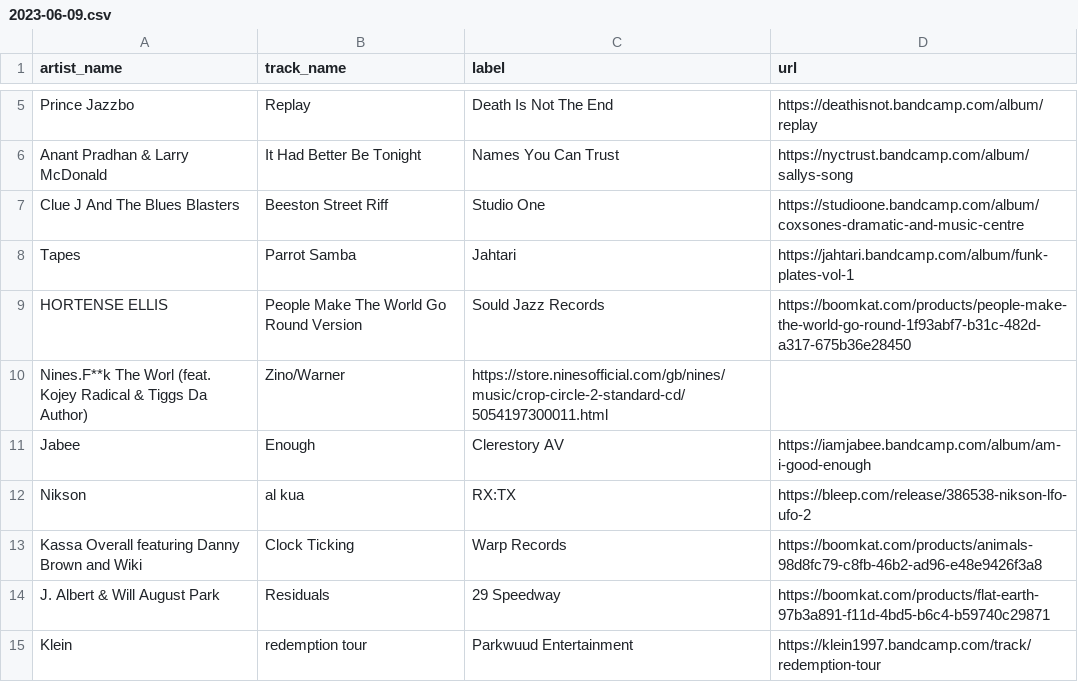
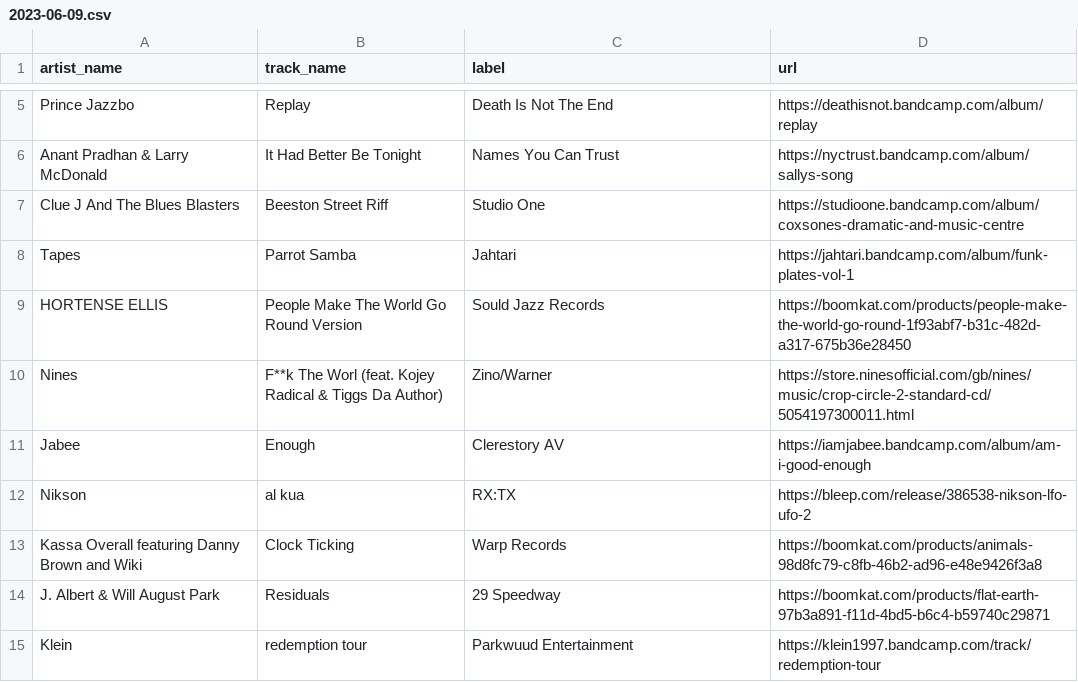
Before and after one commit to club-cooking/cloud696, a CSV file: data/tracklists/2023-06-09.csv, drawn as a sheet; only a part is shown, gaps mark what is left out.

Commit message:
Update 2023-06-09.csv

```diff
--- a/data/tracklists/2023-06-09.csv
+++ b/data/tracklists/2023-06-09.csv
@@ -9,3 +9,3 @@ Tapes,Parrot Samba, Jahtari,https://jahtari.bandcamp.com/album/funk-plates-vol-1
 HORTENSE ELLIS,People Make The World Go Round Version,Sould Jazz Records,https://boomkat.com/products/people-make-the-world-go-round-1f93abf7-b31c-482d-a317-675b36e28450
-Nines.F**k The Worl (feat. Kojey Radical & Tiggs Da Author),Zino/Warner,https://store.ninesofficial.com/gb/nines/music/crop-circle-2-standard-cd/5054197300011.html
+Nines,F**k The Worl (feat. Kojey Radical & Tiggs Da Author),Zino/Warner,https://store.ninesofficial.com/gb/nines/music/crop-circle-2-standard-cd/5054197300011.html
 Jabee,Enough,Clerestory AV,https://iamjabee.bandcamp.com/album/am-i-good-enough
```
